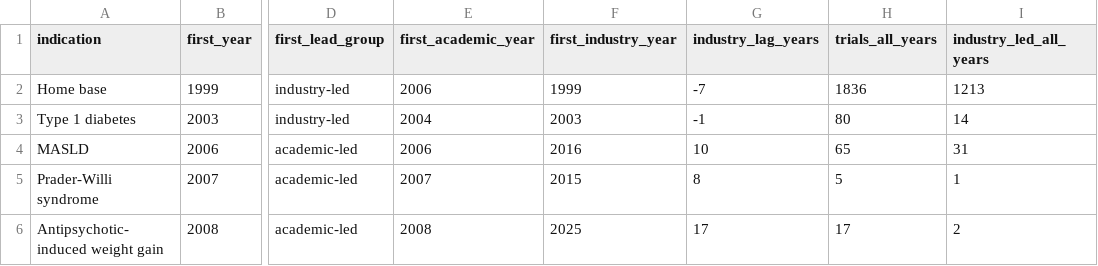
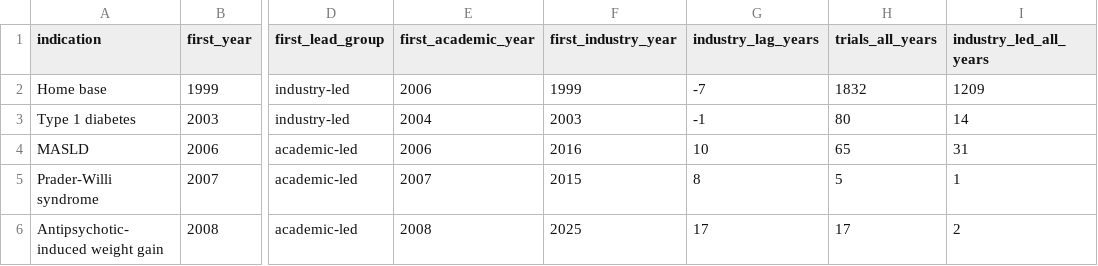
Before and after one commit to florencehsieh/glp1-beyond-diabetes, a CSV file: data/results/04_q1_spread.csv, drawn as a sheet; only a part is shown, gaps mark what is left out; the diff names each change by its address in the sheet, - before the commit and + after, or states it on an @@ line.

```diff
--- a/data/results/04_q1_spread.csv
+++ b/data/results/04_q1_spread.csv
-H2 (trials_all_years): 1836
+H2 (trials_all_years): 1832
-I2 (industry_led_all_years): 1213
+I2 (industry_led_all_years): 1209
```
Also changed, not shown: data/reference/glp1_name_additions.csv, data/results/03_trial_indications.csv, 1 other file.
